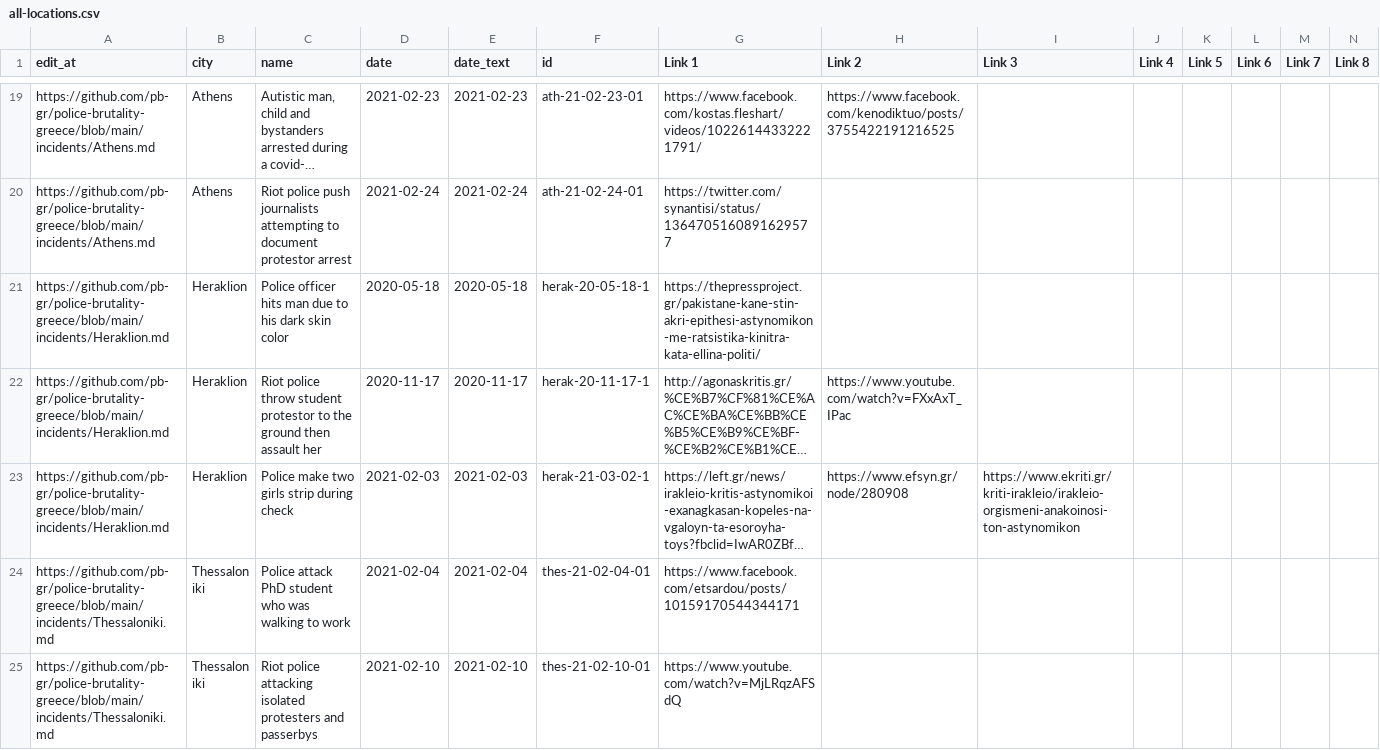
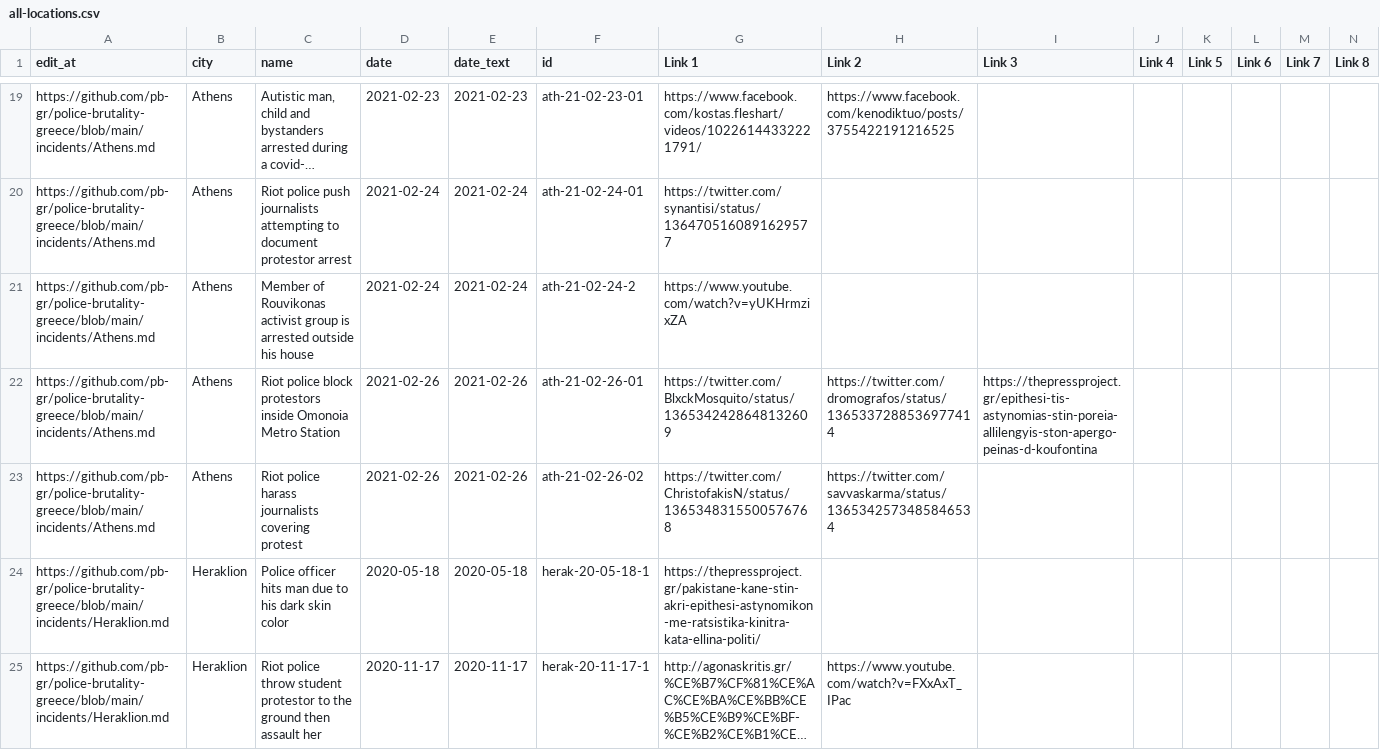
Before and after one commit to police-brutality-greece/pbGR, a CSV file: all-locations.csv, drawn as a sheet; only a part is shown, gaps mark what is left out; the shorter side is filled out with more unchanged rows; long unchanged cells end in …; rows hold the shown columns only; the diff names each change by its address in the sheet, - before the commit and + after, or states it on an @@ line.

Commit message:
Update data_build to output generated at b365599

```diff
--- a/all-locations.csv
+++ b/all-locations.csv
+row 21: https://github.com/pb-gr/police-brutality-greece/blob/main/incidents/Athens.md | Athens | Member of Rouvikonas activist group is arrested outside his house | 2021-02-24 | 2021-02-24 | ath-21-02-24-2 | https://www.youtube.com/watch?v=yUKHrmzixZA
+row 22: https://github.com/pb-gr/police-brutality-greece/blob/main/incidents/Athens.md | Athens | Riot police block protestors inside Omonoia Metro Station | 2021-02-26 | 2021-02-26 | ath-21-02-26-01 | https://twitter.com/BlxckMosquito/status/1365342428648132609 | https://twitter.com/dromografos/status/1365337288536977414 | https://thepressproject.gr/epithesi-tis-astynomias-stin-poreia-allilengyis-ston-apergo-peinas-d-koufontina
+row 23: https://github.com/pb-gr/police-brutality-greece/blob/main/incidents/Athens.md | Athens | Riot police harass journalists covering protest | 2021-02-26 | 2021-02-26 | ath-21-02-26-02 | https://twitter.com/ChristofakisN/status/1365348315500576768 | https://twitter.com/savvaskarma/status/1365342573485846534
```
Also changed, not shown: 3 other files.
